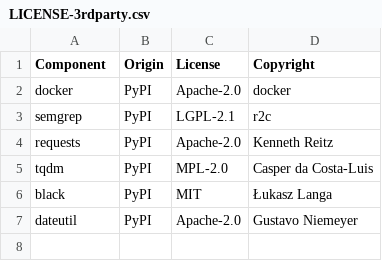
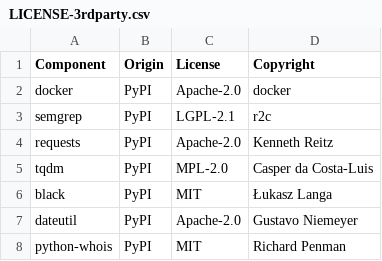
Before and after one commit to DataDog/guarddog, a CSV file: LICENSE-3rdparty.csv, drawn as a sheet; the diff names each change by its address in the sheet, - before the commit and + after, or states it on an @@ line.

```diff
--- a/LICENSE-3rdparty.csv
+++ b/LICENSE-3rdparty.csv
+row 8: python-whois | PyPI | MIT | Richard Penman
```
Also changed, not shown: 11 other files.
